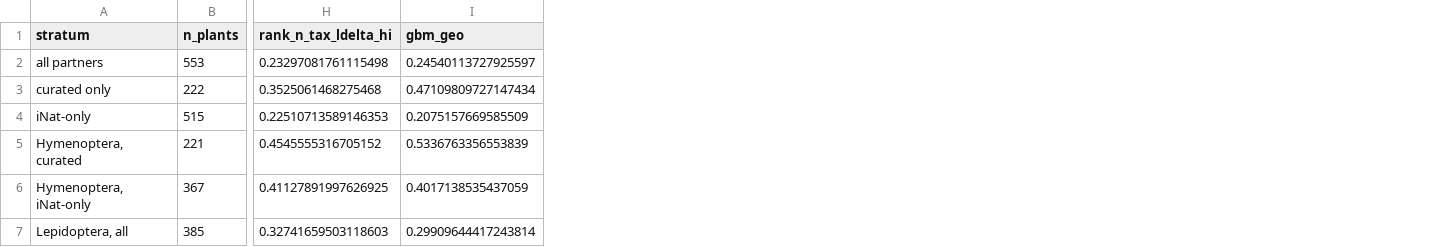
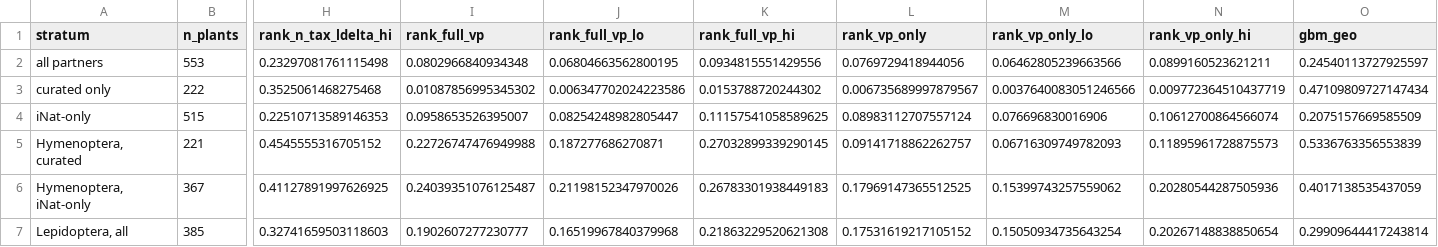
Before and after one commit to lkxariana/Summer-2026-CfE-Computer-Vision-for-Ecology-Project, a CSV file: artifacts/axis_ablation_v1.csv, drawn as a sheet; only a part is shown, gaps mark what is left out; the diff names each change by its address in the sheet, - before the commit and + after, or states it on an @@ line.

```diff
--- a/artifacts/axis_ablation_v1.csv
+++ b/artifacts/axis_ablation_v1.csv
+column I (rank_full_vp), rows 2-7: 0.0802966840934348 | 0.01087856995345302 | 0.0958653526395007 | 0.22726747476949988 | 0.24039351076125487 | 0.1902607277230777
+column J (rank_full_vp_lo), rows 2-7: 0.06804663562800195 | 0.006347702024223586 | 0.08254248982805447 | 0.187277686270871 | 0.21198152347970026 | 0.16519967840379968
+column K (rank_full_vp_hi), rows 2-7: 0.0934815551429556 | 0.0153788720244302 | 0.11157541058589625 | 0.27032899339290145 | 0.26783301938449183 | 0.21863229520621308
+column L (rank_vp_only), rows 2-7: 0.0769729418944056 | 0.006735689997879567 | 0.08983112707557124 | 0.09141718862262757 | 0.17969147365512525 | 0.17531619217105152
+column M (rank_vp_only_lo), rows 2-7: 0.06462805239663566 | 0.0037640083051246566 | 0.076696830016906 | 0.06716309749782093 | 0.15399743257559062 | 0.15050934735643254
+column N (rank_vp_only_hi), rows 2-7: 0.0899160523621211 | 0.009772364510437719 | 0.10612700864566074 | 0.11895961728875573 | 0.20280544287505936 | 0.20267148838850654
```
Also changed, not shown: 2 other files.
